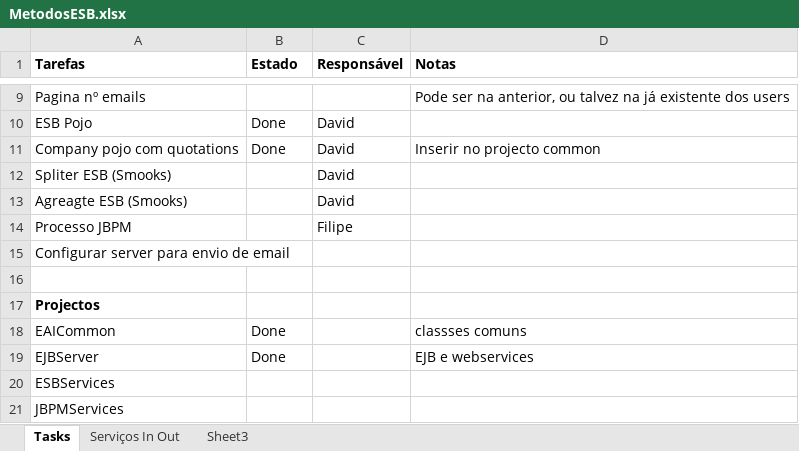
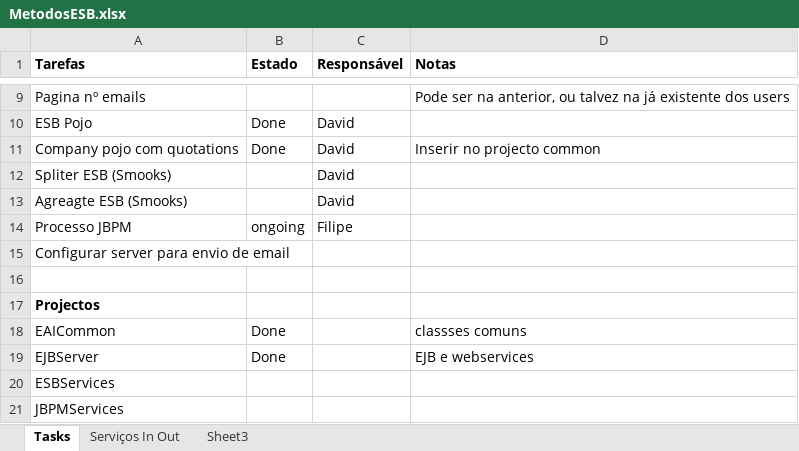
Before and after one commit to davidpcruz/MSE-EAI, an Excel workbook: Project3/MetodosESB.xlsx, sheet Tasks, drawn as a sheet; only a part is shown, gaps mark what is left out; values as stored, in another font and other column widths than the file's, no borders; the diff names each change by its address in the sheet, - before the commit and + after, or states it on an @@ line.

Commit message:
updated

```diff
--- a/Project3/MetodosESB.xlsx (sheet Tasks)
+++ b/Project3/MetodosESB.xlsx (sheet Tasks)
-B14 (Estado): (empty)
+B14 (Estado): ongoing
```
